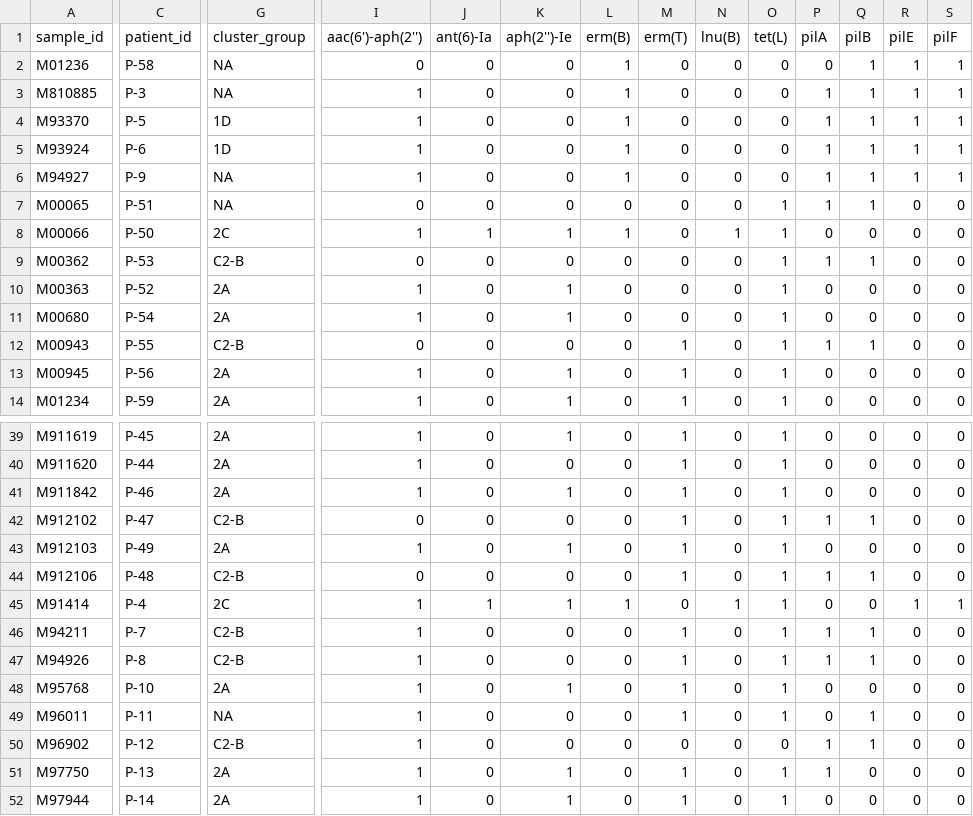
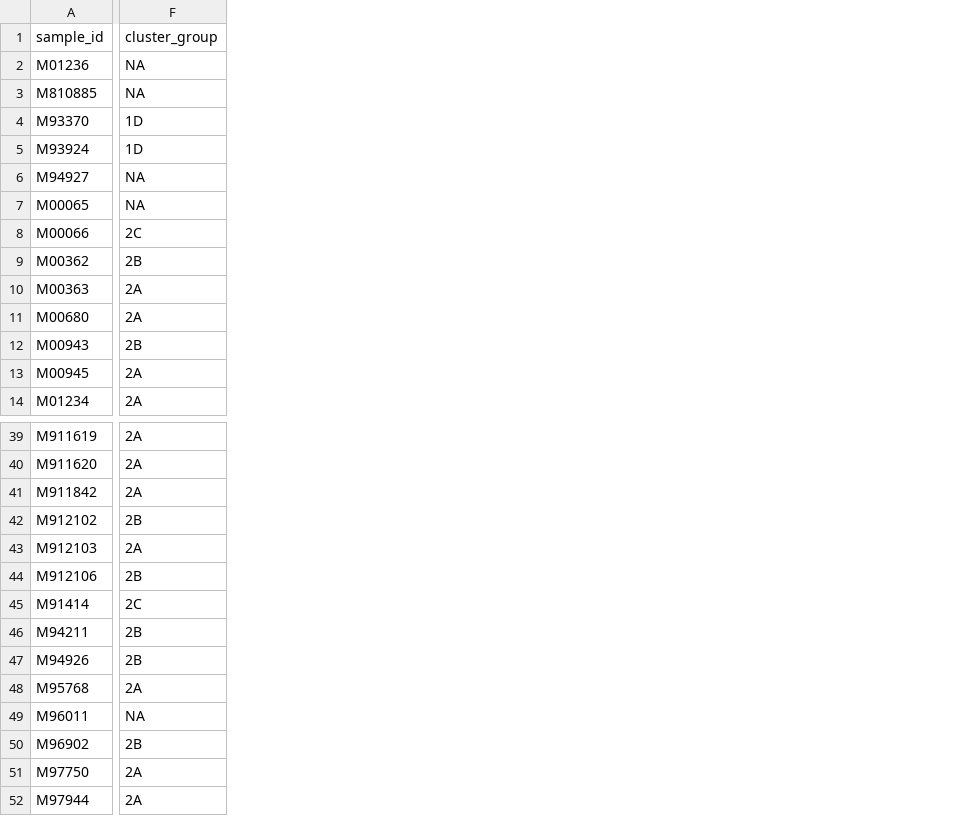
Before and after one commit to nalarbp/graphsnp, a CSV file: public/data/demoFile/1/st78_metadata_input.csv, drawn as a sheet; only a part is shown, gaps mark what is left out; removed rows and columns are numbered as before the commit, all else as after; the diff covers the shown part only; the diff names each change by its address in the sheet, - before the commit and + after, or states it on an @@ line.

Commit message:
fix inter and intra group bar chart

```diff
--- a/public/data/demoFile/1/st78_metadata_input.csv
+++ b/public/data/demoFile/1/st78_metadata_input.csv
-column C (patient_id), rows 2-14: P-58 | P-3 | P-5 | P-6 | P-9 | P-51 | P-50 | P-53 | P-52 | P-54 | P-55 | P-56 | P-59; rows 39-52: P-45 | P-44 | P-46 | P-47 | P-49 | P-48 | P-4 | P-7 | P-8 | P-10 | P-11 | P-12 | P-13 | P-14
-column I (aac(6')-aph(2'')), rows 2-14: 0 | 1 | 1 | 1 | 1 | 0 | 1 | 0 | 1 | 1 | 0 | 1 | 1; rows 39-52: 1 | 1 | 1 | 0 | 1 | 0 | 1 | 1 | 1 | 1 | 1 | 1 | 1 | 1
-column J (ant(6)-Ia), rows 2-14: 0 | 0 | 0 | 0 | 0 | 0 | 1 | 0 | 0 | 0 | 0 | 0 | 0; rows 39-52: 0 | 0 | 0 | 0 | 0 | 0 | 1 | 0 | 0 | 0 | 0 | 0 | 0 | 0
-column K (aph(2'')-Ie), rows 2-14: 0 | 0 | 0 | 0 | 0 | 0 | 1 | 0 | 1 | 1 | 0 | 1 | 1; rows 39-52: 1 | 0 | 1 | 0 | 1 | 0 | 1 | 0 | 0 | 1 | 0 | 0 | 1 | 1
-column L (erm(B)), rows 2-14: 1 | 1 | 1 | 1 | 1 | 0 | 1 | 0 | 0 | 0 | 0 | 0 | 0; rows 39-52: 0 | 0 | 0 | 0 | 0 | 0 | 1 | 0 | 0 | 0 | 0 | 0 | 0 | 0
-column M (erm(T)), rows 2-14: 0 | 0 | 0 | 0 | 0 | 0 | 0 | 0 | 0 | 0 | 1 | 1 | 1; rows 39-52: 1 | 1 | 1 | 1 | 1 | 1 | 0 | 1 | 1 | 1 | 1 | 0 | 1 | 1
-column N (lnu(B)), rows 2-14: 0 | 0 | 0 | 0 | 0 | 0 | 1 | 0 | 0 | 0 | 0 | 0 | 0; rows 39-52: 0 | 0 | 0 | 0 | 0 | 0 | 1 | 0 | 0 | 0 | 0 | 0 | 0 | 0
-column O (tet(L)), rows 2-14: 0 | 0 | 0 | 0 | 0 | 1 | 1 | 1 | 1 | 1 | 1 | 1 | 1; rows 39-52: 1 | 1 | 1 | 1 | 1 | 1 | 1 | 1 | 1 | 1 | 1 | 0 | 1 | 1
-column P (pilA), rows 2-14: 0 | 1 | 1 | 1 | 1 | 1 | 0 | 1 | 0 | 0 | 1 | 0 | 0; rows 39-52: 0 | 0 | 0 | 1 | 0 | 1 | 0 | 1 | 1 | 0 | 0 | 1 | 1 | 0
-column Q (pilB), rows 2-14: 1 | 1 | 1 | 1 | 1 | 1 | 0 | 1 | 0 | 0 | 1 | 0 | 0; rows 39-52: 0 | 0 | 0 | 1 | 0 | 1 | 0 | 1 | 1 | 0 | 1 | 1 | 0 | 0
-column R (pilE), rows 2-14: 1 | 1 | 1 | 1 | 1 | 0 | 0 | 0 | 0 | 0 | 0 | 0 | 0; rows 39-52: 0 | 0 | 0 | 0 | 0 | 0 | 1 | 0 | 0 | 0 | 0 | 0 | 0 | 0
-column S (pilF), rows 2-14: 1 | 1 | 1 | 1 | 1 | 0 | 0 | 0 | 0 | 0 | 0 | 0 | 0; rows 39-52: 0 | 0 | 0 | 0 | 0 | 0 | 1 | 0 | 0 | 0 | 0 | 0 | 0 | 0
-F9 (cluster_group): C2-B
+F9 (cluster_group): 2B
-F12 (cluster_group): C2-B
+F12 (cluster_group): 2B
-F42 (cluster_group): C2-B
+F42 (cluster_group): 2B
-F44 (cluster_group): C2-B
+F44 (cluster_group): 2B
-F46:F47 (cluster_group): C2-B
+F46:F47 (cluster_group): 2B
-F50 (cluster_group): C2-B
+F50 (cluster_group): 2B
```
Also changed, not shown: 1 removed column and 2 edited cells elsewhere in this file, 28 other files.
